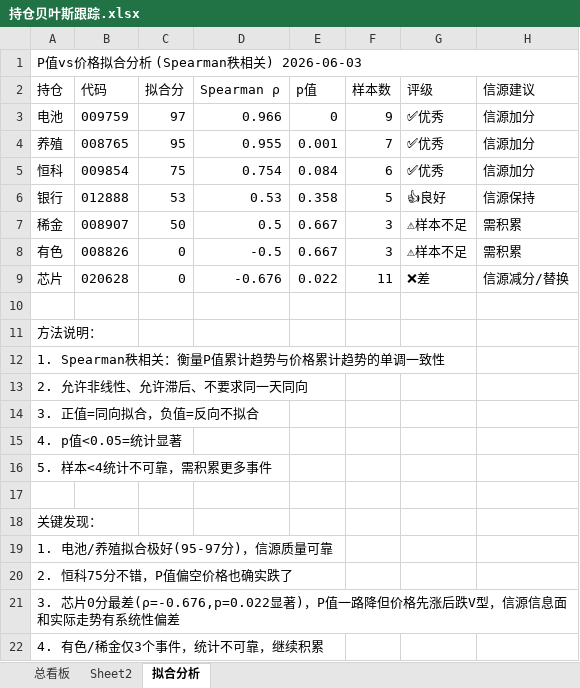
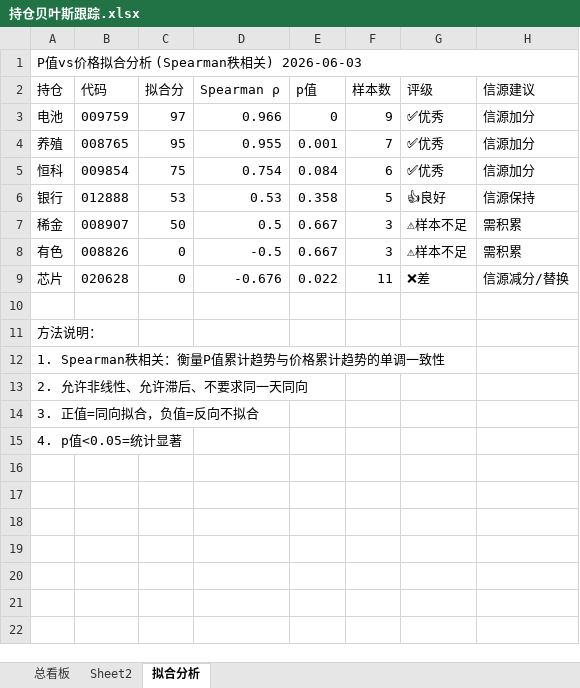
Before and after one commit to f840047663-bot/external-memory, an Excel workbook: 持仓贝叶斯跟踪.xlsx, sheet 拟合分析, drawn as a sheet; values as stored, in another font and other column widths than the file's, no borders; the diff names each change by its address in the sheet, - before the commit and + after, or states it on an @@ line.

```diff
--- a/持仓贝叶斯跟踪.xlsx (sheet 拟合分析)
+++ b/持仓贝叶斯跟踪.xlsx (sheet 拟合分析)
-row 16: 5. 样本<4统计不可靠，需积累更多事件
-row 17: (empty)
-row 18: 关键发现：
-row 19: 1. 电池/养殖拟合极好(95-97分)，信源质量可靠
-row 20: 2. 恒科75分不错，P值偏空价格也确实跌了
-row 21: 3. 芯片0分最差(ρ=-0.676,p=0.022显著)，P值一路降但价格先涨后跌V型，信源信息面和实际走势有系统性偏差
-row 22: 4. 有色/稀金仅3个事件，统计不可靠，继续积累
```
Also changed, not shown: sheet 总看板, sheet Sheet2, 3 other files.
